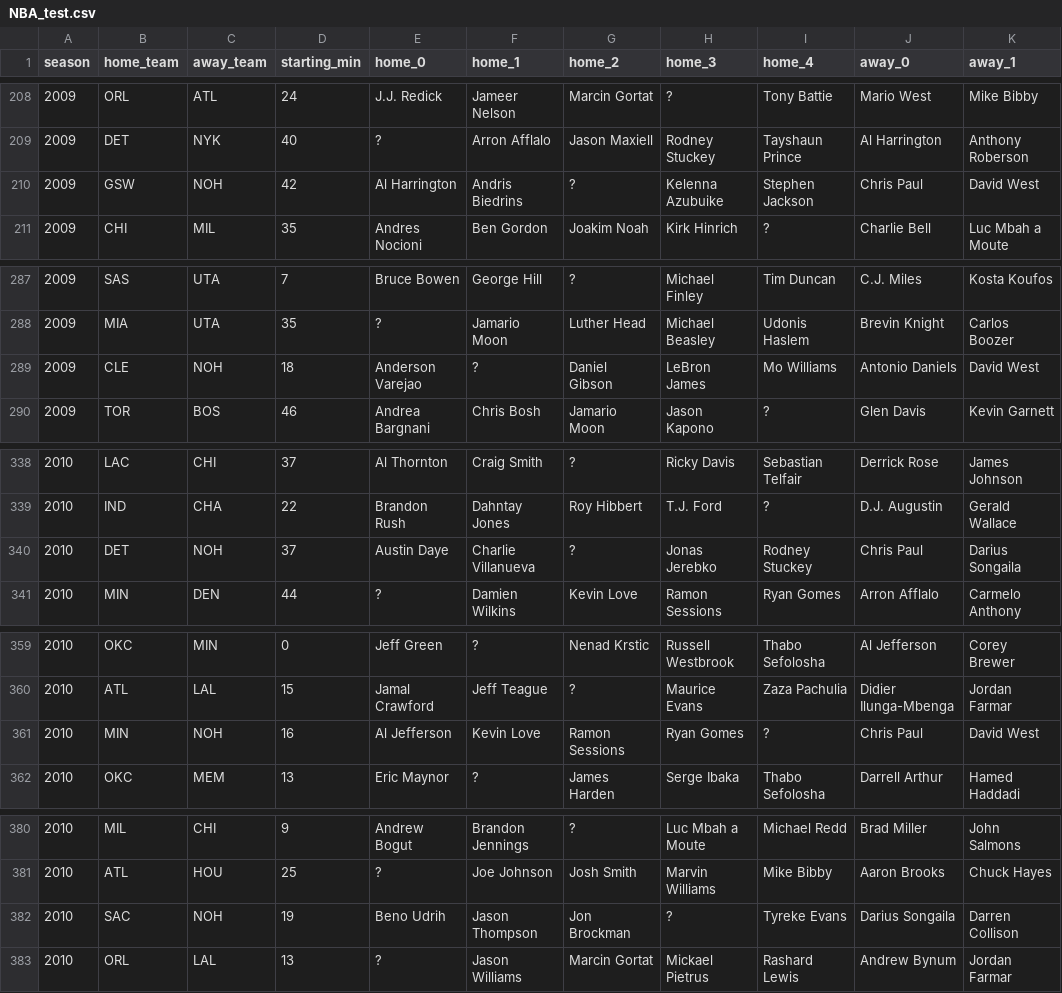
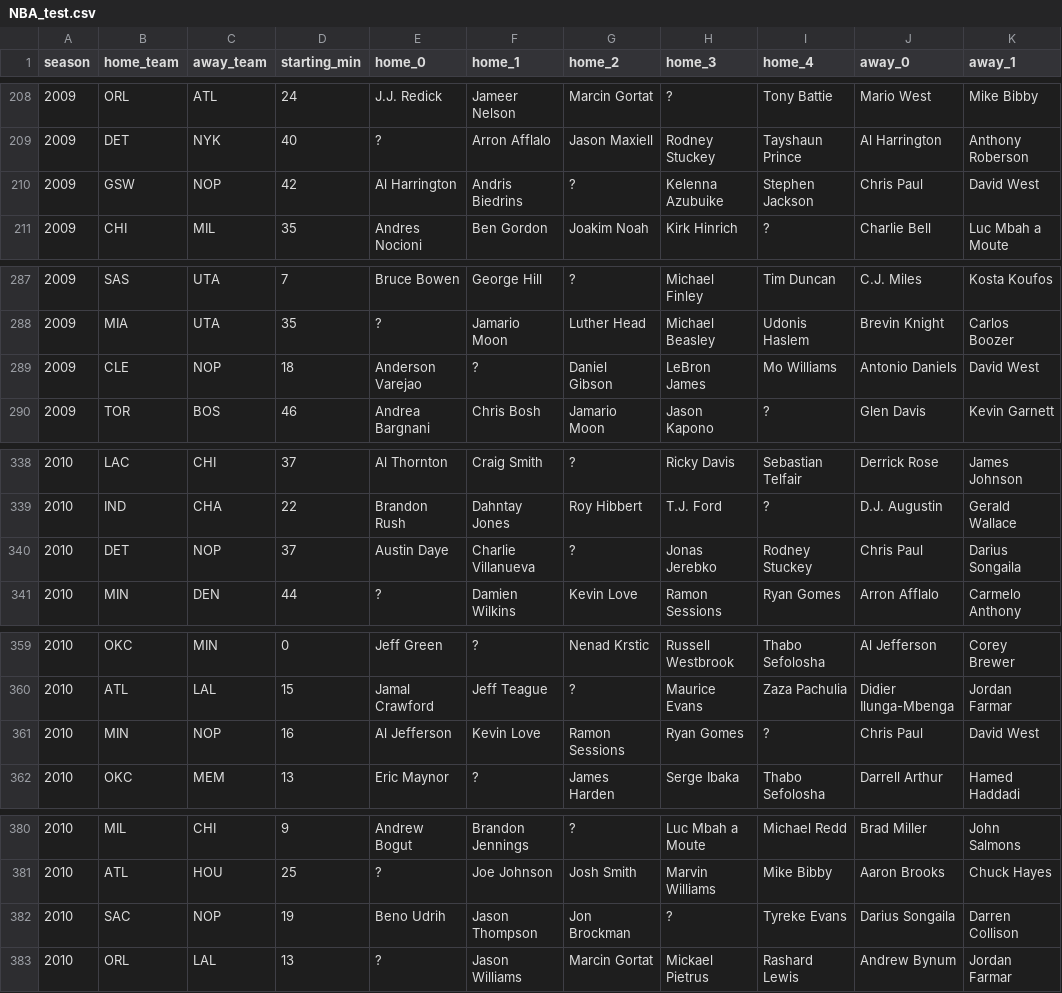
Before and after one commit to Spitfire7001/NBALineUpPrediction, a CSV file: test_data/NBA_test.csv, drawn as a sheet; only a part is shown, gaps mark what is left out; the diff covers the shown part only; the diff names each change by its address in the sheet, - before the commit and + after, or states it on an @@ line.

```diff
--- a/test_data/NBA_test.csv
+++ b/test_data/NBA_test.csv
-C210 (away_team): NOH
+C210 (away_team): NOP
-C289 (away_team): NOH
+C289 (away_team): NOP
-C340 (away_team): NOH
+C340 (away_team): NOP
-C361 (away_team): NOH
+C361 (away_team): NOP
-C382 (away_team): NOH
+C382 (away_team): NOP
```
Also changed, not shown: 24 edited cells elsewhere in this file, 21 other files.
